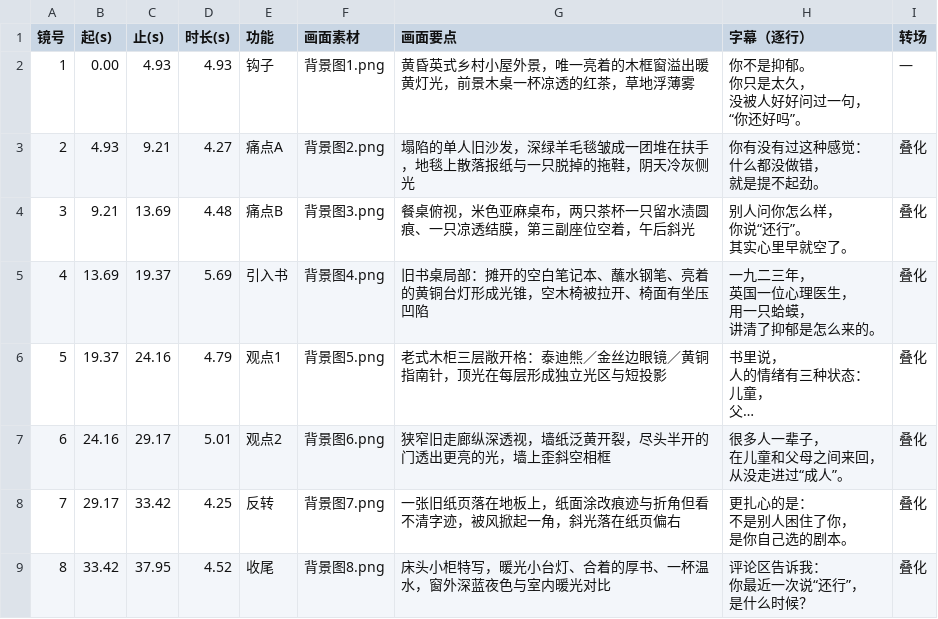
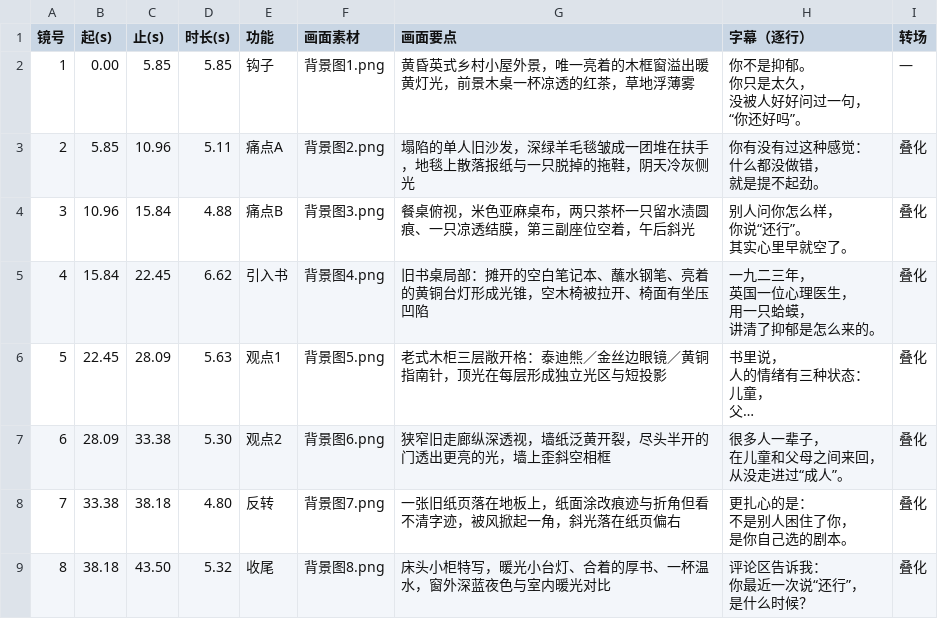
Before and after one commit to lile828/book-video, a CSV file: 蛤蟆先生去看心理医生/02_分镜与画面/分镜表.csv, drawn as a sheet; long unchanged cells end in …; the diff names each change by its address in the sheet, - before the commit and + after, or states it on an @@ line.

```diff
--- a/蛤蟆先生去看心理医生/02_分镜与画面/分镜表.csv
+++ b/蛤蟆先生去看心理医生/02_分镜与画面/分镜表.csv
-C2 (止(s)): 4.93
+C2 (止(s)): 5.85
-D2 (时长(s)): 4.93
+D2 (时长(s)): 5.85
-B3 (起(s)): 4.93
+B3 (起(s)): 5.85
-C3 (止(s)): 9.21
+C3 (止(s)): 10.96
-D3 (时长(s)): 4.27
+D3 (时长(s)): 5.11
-B4 (起(s)): 9.21
+B4 (起(s)): 10.96
-C4 (止(s)): 13.69
+C4 (止(s)): 15.84
-D4 (时长(s)): 4.48
+D4 (时长(s)): 4.88
-B5 (起(s)): 13.69
+B5 (起(s)): 15.84
-C5 (止(s)): 19.37
+C5 (止(s)): 22.45
-D5 (时长(s)): 5.69
+D5 (时长(s)): 6.62
-B6 (起(s)): 19.37
+B6 (起(s)): 22.45
-C6 (止(s)): 24.16
+C6 (止(s)): 28.09
-D6 (时长(s)): 4.79
+D6 (时长(s)): 5.63
-B7 (起(s)): 24.16
+B7 (起(s)): 28.09
-C7 (止(s)): 29.17
+C7 (止(s)): 33.38
-D7 (时长(s)): 5.01
+D7 (时长(s)): 5.30
-B8 (起(s)): 29.17
+B8 (起(s)): 33.38
-C8 (止(s)): 33.42
+C8 (止(s)): 38.18
-D8 (时长(s)): 4.25
+D8 (时长(s)): 4.80
-B9 (起(s)): 33.42
+B9 (起(s)): 38.18
-C9 (止(s)): 37.95
+C9 (止(s)): 43.50
-D9 (时长(s)): 4.52
+D9 (时长(s)): 5.32
```
Also changed, not shown: 53 other files.
